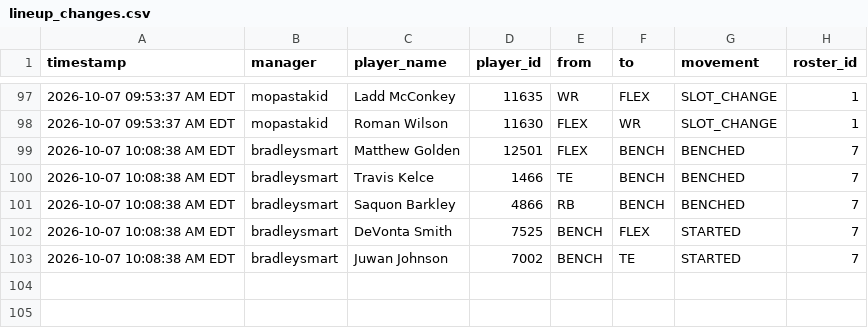
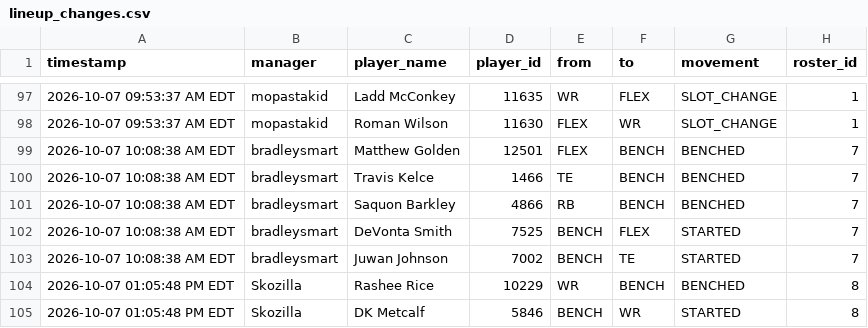
Before and after one commit to FatSquirrel57/sleeper-lineup-tracker, a CSV file: lineup_changes.csv, drawn as a sheet; only a part is shown, gaps mark what is left out; the diff names each change by its address in the sheet, - before the commit and + after, or states it on an @@ line.

```diff
--- a/lineup_changes.csv
+++ b/lineup_changes.csv
+row 104: 2026-10-07 01:05:48 PM EDT | Skozilla | Rashee Rice | 10229 | WR | BENCH | BENCHED | 8
+row 105: 2026-10-07 01:05:48 PM EDT | Skozilla | DK Metcalf | 5846 | BENCH | WR | STARTED | 8
```
Also changed, not shown: 1 other file.
